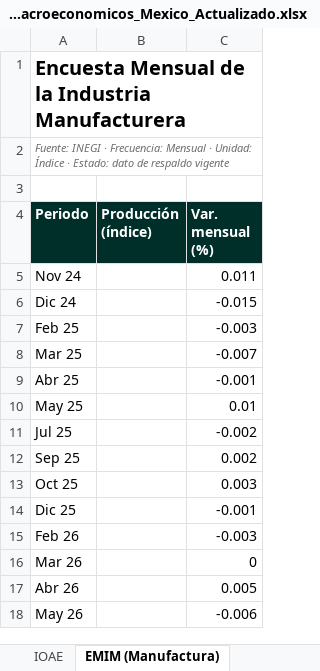
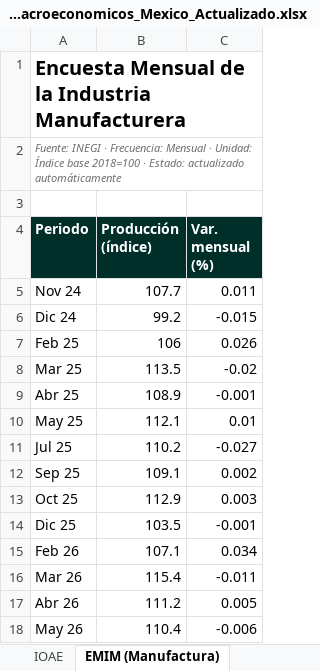
Before and after one commit to luisbuendiag/Indicadores_macroeconomicos_Mex, an Excel workbook: downloads/Indicadores_Macroeconomicos_Mexico_Actualizado.xlsx, sheet EMIM (Manufactura), drawn as a sheet; values as stored, in another font and other column widths than the file's, no borders; the diff names each change by its address in the sheet, - before the commit and + after, or states it on an @@ line.

```diff
--- a/downloads/Indicadores_Macroeconomicos_Mexico_Actualizado.xlsx (sheet EMIM (Manufactura))
+++ b/downloads/Indicadores_Macroeconomicos_Mexico_Actualizado.xlsx (sheet EMIM (Manufactura))
-A2 (Periodo): …Unidad: Índice · Estado: dato de respaldo vigente
+A2 (Periodo): …Unidad: Índice base 2018=100 · Estado: actualizado automáticamente
-B5 (Producción (índice)): (empty)
+B5 (Producción (índice)): 107.7
-B6 (Producción (índice)): (empty)
+B6 (Producción (índice)): 99.2
-B7 (Producción (índice)): (empty)
+B7 (Producción (índice)): 106
-C7 (Var. mensual (%)): -0.003
+C7 (Var. mensual (%)): 0.026
-B8 (Producción (índice)): (empty)
+B8 (Producción (índice)): 113.5
-C8 (Var. mensual (%)): -0.007
+C8 (Var. mensual (%)): -0.02
-B9 (Producción (índice)): (empty)
+B9 (Producción (índice)): 108.9
-B10 (Producción (índice)): (empty)
+B10 (Producción (índice)): 112.1
-B11 (Producción (índice)): (empty)
+B11 (Producción (índice)): 110.2
-C11 (Var. mensual (%)): -0.002
+C11 (Var. mensual (%)): -0.027
-B12 (Producción (índice)): (empty)
+B12 (Producción (índice)): 109.1
-B13 (Producción (índice)): (empty)
+B13 (Producción (índice)): 112.9
-B14 (Producción (índice)): (empty)
+B14 (Producción (índice)): 103.5
-B15 (Producción (índice)): (empty)
+B15 (Producción (índice)): 107.1
-C15 (Var. mensual (%)): -0.003
+C15 (Var. mensual (%)): 0.034
-B16 (Producción (índice)): (empty)
+B16 (Producción (índice)): 115.4
-C16 (Var. mensual (%)): 0
+C16 (Var. mensual (%)): -0.011
-B17 (Producción (índice)): (empty)
+B17 (Producción (índice)): 111.2
-B18 (Producción (índice)): (empty)
+B18 (Producción (índice)): 110.4
```
Also changed, not shown: sheet Control de actualizaciones, sheet Metodología y fuentes, sheet Síntesis de coyuntura, 11 other files.
